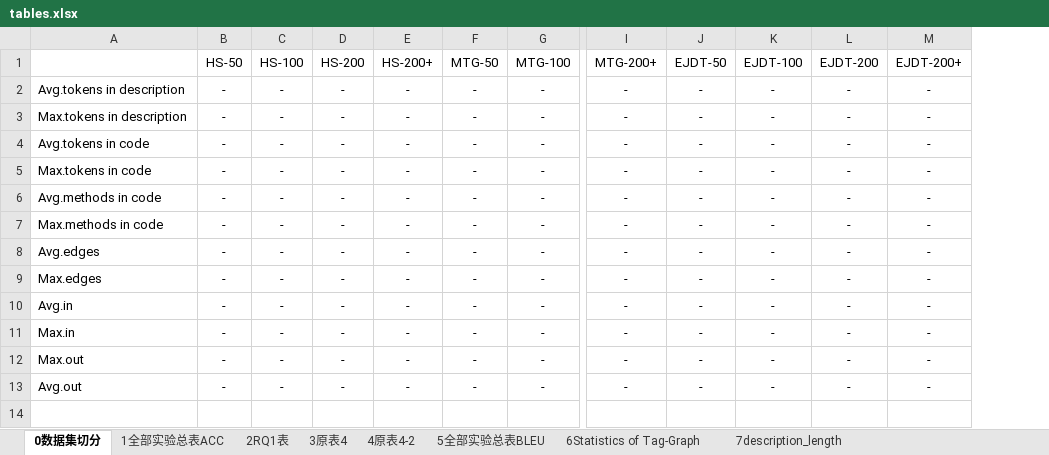
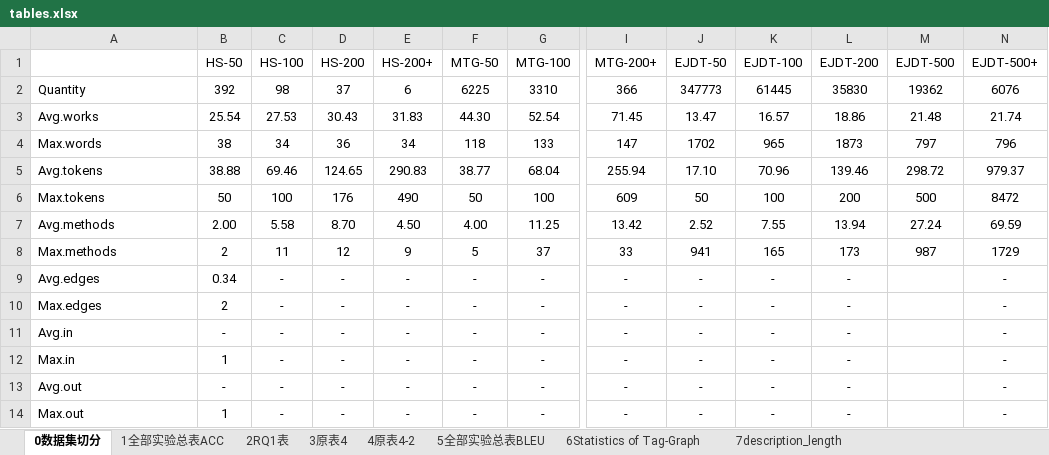
Before and after one commit to RuYunW/TGE_Seq2Seq_pic_drawer, an Excel workbook: tables.xlsx, sheet 0数据集切分, drawn as a sheet; only a part is shown, gaps mark what is left out; values as stored, in another font and other column widths than the file's, no borders; removed rows and columns are numbered as before the commit, all else as after; rows hold the shown columns only; the diff names each change by its address in the sheet, - before the commit and + after, or states it on an @@ line.

```diff
--- a/tables.xlsx (sheet 0数据集切分)
+++ b/tables.xlsx (sheet 0数据集切分)
-column B (HS-50), rows 8-12: all -
+column B (HS-50), rows 9-12: 0.34 | 2 | - | 1; row 14: 1
+column M (EJDT-500), empty
-N1: EJDT-200+
+N1: EJDT-500+
-row 2: Avg.tokens in description | - | - | - | - | - | - | - | - | - | - | -
-row 3: Max.tokens in description | - | - | - | - | - | - | - | - | - | - | -
-row 4: Avg.tokens in code | - | - | - | - | - | - | - | - | - | - | -
-row 5: Max.tokens in code | - | - | - | - | - | - | - | - | - | - | -
-row 6: Avg.methods in code | - | - | - | - | - | - | - | - | - | - | -
-row 7: Max.methods in code | - | - | - | - | - | - | - | - | - | - | -
+row 2: Quantity | 392 | 98 | 37 | 6 | 6225 | 3310 | 366 | 347773 | 61445 | 35830 | 19362 | 6076
+row 3: Avg.works | 25.54 | 27.53 | 30.43 | 31.83 | 44.30 | 52.54 | 71.45 | 13.47 | 16.57 | 18.86 | 21.48 | 21.74
+row 4: Max.words | 38 | 34 | 36 | 34 | 118 | 133 | 147 | 1702 | 965 | 1873 | 797 | 796
+row 5: Avg.tokens | 38.88 | 69.46 | 124.65 | 290.83 | 38.77 | 68.04 | 255.94 | 17.10 | 70.96 | 139.46 | 298.72 | 979.37
+row 6: Max.tokens | 50 | 100 | 176 | 490 | 50 | 100 | 609 | 50 | 100 | 200 | 500 | 8472
+row 7: Avg.methods | 2.00 | 5.58 | 8.70 | 4.50 | 4.00 | 11.25 | 13.42 | 2.52 | 7.55 | 13.94 | 27.24 | 69.59
+row 8: Max.methods | 2 | 11 | 12 | 9 | 5 | 37 | 33 | 941 | 165 | 173 | 987 | 1729
```
Also changed, not shown: sheet 3原表4, 6 other files.
